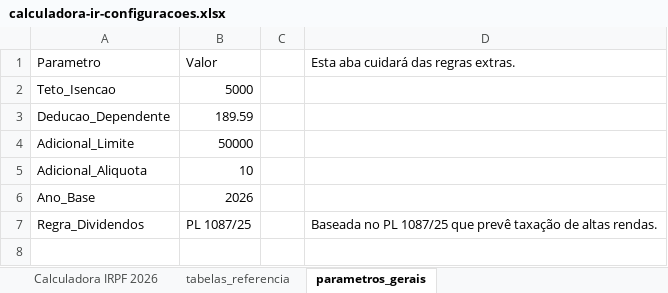
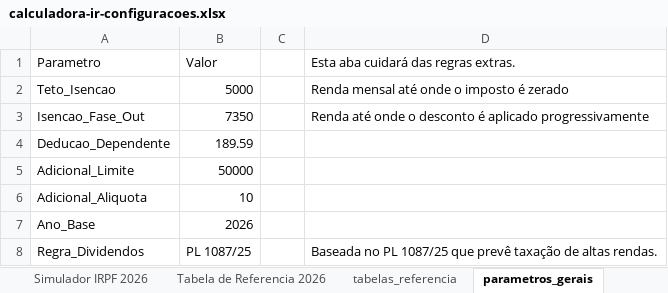
Before and after one commit to pandarosan/ContabilidadeCamiloSite, an Excel workbook: public/calculadora-ir-configuracoes.xlsx, sheet parametros_gerais, drawn as a sheet; values as stored, in another font and other column widths than the file's, no borders; the diff names each change by its address in the sheet, - before the commit and + after, or states it on an @@ line.

Commit message:
Update ⚙️ Configurações do Sistema “calculadora_simples”

```diff
--- a/public/calculadora-ir-configuracoes.xlsx (sheet parametros_gerais)
+++ b/public/calculadora-ir-configuracoes.xlsx (sheet parametros_gerais)
-sheet tab: Calculadora IRPF 2026
+sheet tab: Simulador IRPF 2026
+sheet tab: Tabela de Referencia 2026
-D2: (empty)
+D2: Renda mensal até onde o imposto é zerado
+row 3: Isencao_Fase_Out | 7350 |  | Renda até onde o desconto é aplicado progressivamente
```
Also changed, not shown: sheet Simulador IRPF 2026, sheet tabelas_referencia.
